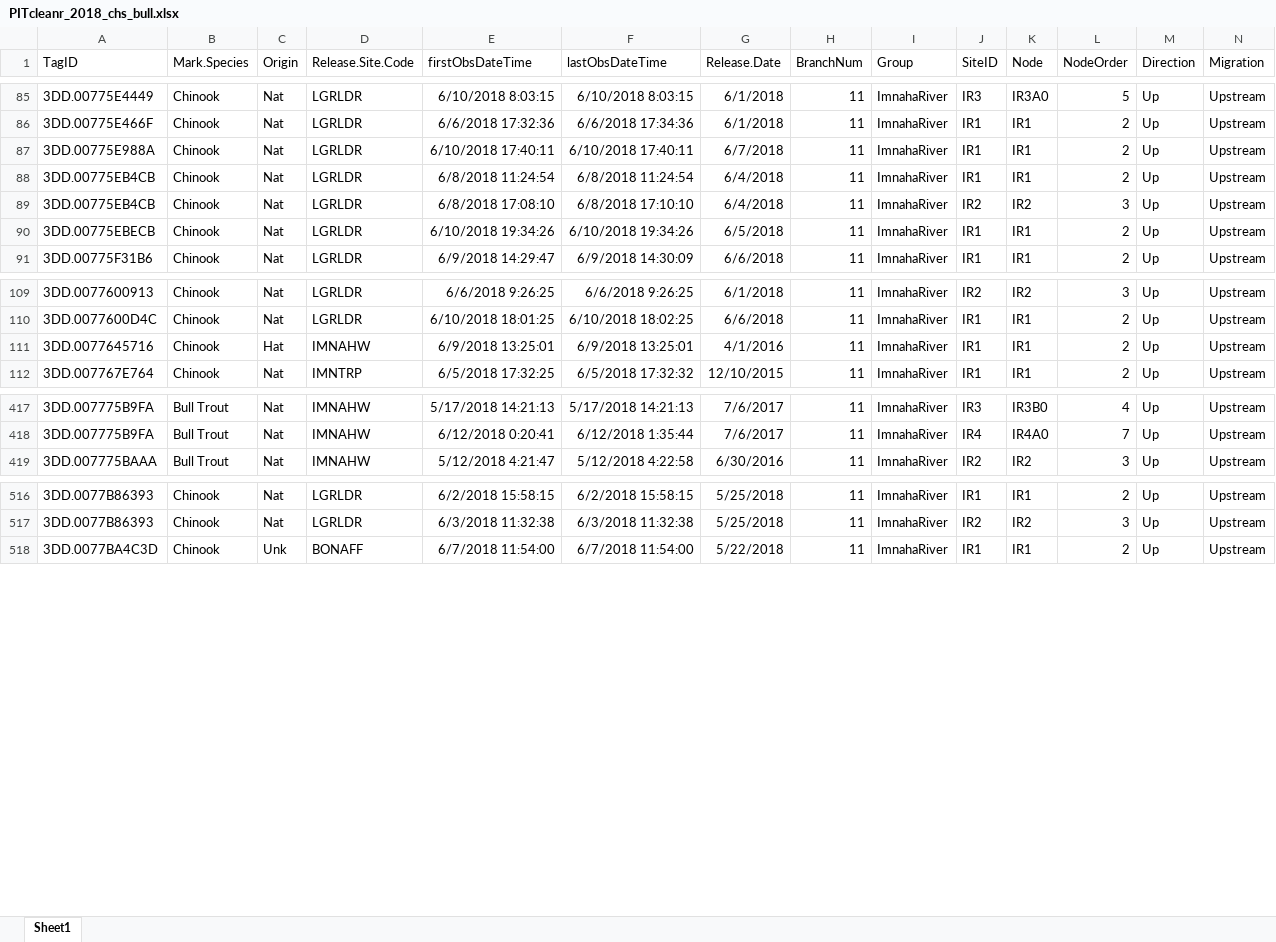
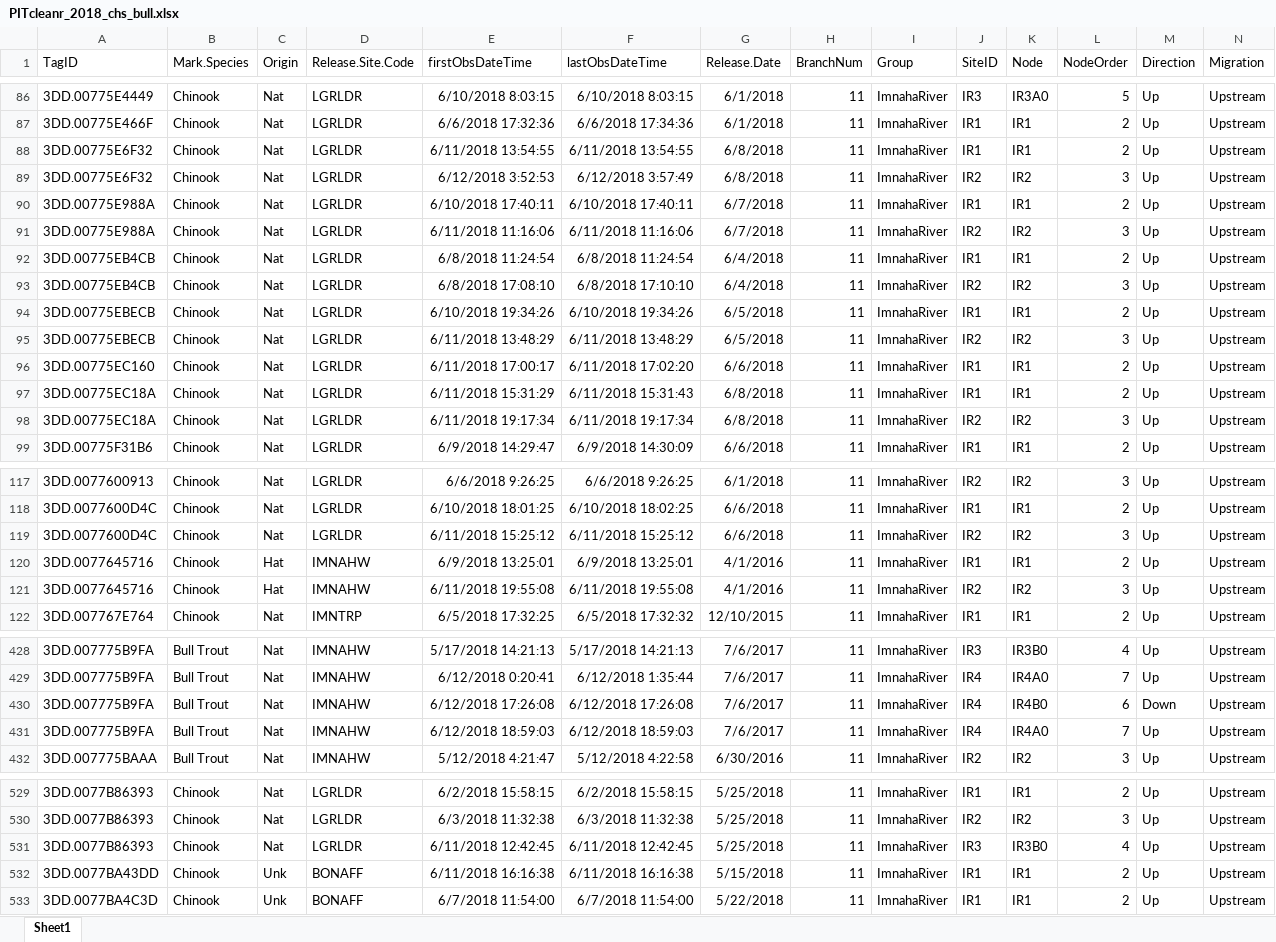
Before and after one commit to ryankinzer/Imnaha_PITtracking, an Excel workbook: data/PITcleanr_2018_chs_bull.xlsx, sheet Sheet1, drawn as a sheet; only a part is shown, gaps mark what is left out; values as stored, in another font and other column widths than the file's, no borders; rows hold the shown columns only; the diff covers the shown part only; the diff names each change by its address in the sheet, - before the commit and + after, or states it on an @@ line.

Commit message:
updated datasets and write file to amazon s3 included

```diff
--- a/data/PITcleanr_2018_chs_bull.xlsx (sheet Sheet1)
+++ b/data/PITcleanr_2018_chs_bull.xlsx (sheet Sheet1)
+row 88: 3DD.00775E6F32 | Chinook | Nat | LGRLDR | 6/11/2018 13:54:55 | 6/11/2018 13:54:55 | 6/8/2018 | 11 | ImnahaRiver | IR1 | IR1 | 2 | Up | Upstream
+row 89: 3DD.00775E6F32 | Chinook | Nat | LGRLDR | 6/12/2018 3:52:53 | 6/12/2018 3:57:49 | 6/8/2018 | 11 | ImnahaRiver | IR2 | IR2 | 3 | Up | Upstream
+row 91: 3DD.00775E988A | Chinook | Nat | LGRLDR | 6/11/2018 11:16:06 | 6/11/2018 11:16:06 | 6/7/2018 | 11 | ImnahaRiver | IR2 | IR2 | 3 | Up | Upstream
+row 95: 3DD.00775EBECB | Chinook | Nat | LGRLDR | 6/11/2018 13:48:29 | 6/11/2018 13:48:29 | 6/5/2018 | 11 | ImnahaRiver | IR2 | IR2 | 3 | Up | Upstream
+row 96: 3DD.00775EC160 | Chinook | Nat | LGRLDR | 6/11/2018 17:00:17 | 6/11/2018 17:02:20 | 6/6/2018 | 11 | ImnahaRiver | IR1 | IR1 | 2 | Up | Upstream
+row 97: 3DD.00775EC18A | Chinook | Nat | LGRLDR | 6/11/2018 15:31:29 | 6/11/2018 15:31:43 | 6/8/2018 | 11 | ImnahaRiver | IR1 | IR1 | 2 | Up | Upstream
+row 98: 3DD.00775EC18A | Chinook | Nat | LGRLDR | 6/11/2018 19:17:34 | 6/11/2018 19:17:34 | 6/8/2018 | 11 | ImnahaRiver | IR2 | IR2 | 3 | Up | Upstream
+row 119: 3DD.0077600D4C | Chinook | Nat | LGRLDR | 6/11/2018 15:25:12 | 6/11/2018 15:25:12 | 6/6/2018 | 11 | ImnahaRiver | IR2 | IR2 | 3 | Up | Upstream
+row 121: 3DD.0077645716 | Chinook | Hat | IMNAHW | 6/11/2018 19:55:08 | 6/11/2018 19:55:08 | 4/1/2016 | 11 | ImnahaRiver | IR2 | IR2 | 3 | Up | Upstream
+row 430: 3DD.007775B9FA | Bull Trout | Nat | IMNAHW | 6/12/2018 17:26:08 | 6/12/2018 17:26:08 | 7/6/2017 | 11 | ImnahaRiver | IR4 | IR4B0 | 6 | Down | Upstream
+row 431: 3DD.007775B9FA | Bull Trout | Nat | IMNAHW | 6/12/2018 18:59:03 | 6/12/2018 18:59:03 | 7/6/2017 | 11 | ImnahaRiver | IR4 | IR4A0 | 7 | Up | Upstream
+row 531: 3DD.0077B86393 | Chinook | Nat | LGRLDR | 6/11/2018 12:42:45 | 6/11/2018 12:42:45 | 5/25/2018 | 11 | ImnahaRiver | IR3 | IR3B0 | 4 | Up | Upstream
+row 532: 3DD.0077BA43DD | Chinook | Unk | BONAFF | 6/11/2018 16:16:38 | 6/11/2018 16:16:38 | 5/15/2018 | 11 | ImnahaRiver | IR1 | IR1 | 2 | Up | Upstream
```
Also changed, not shown: 2 added rows and 1 edited cell elsewhere in this sheet, 8 other files.
